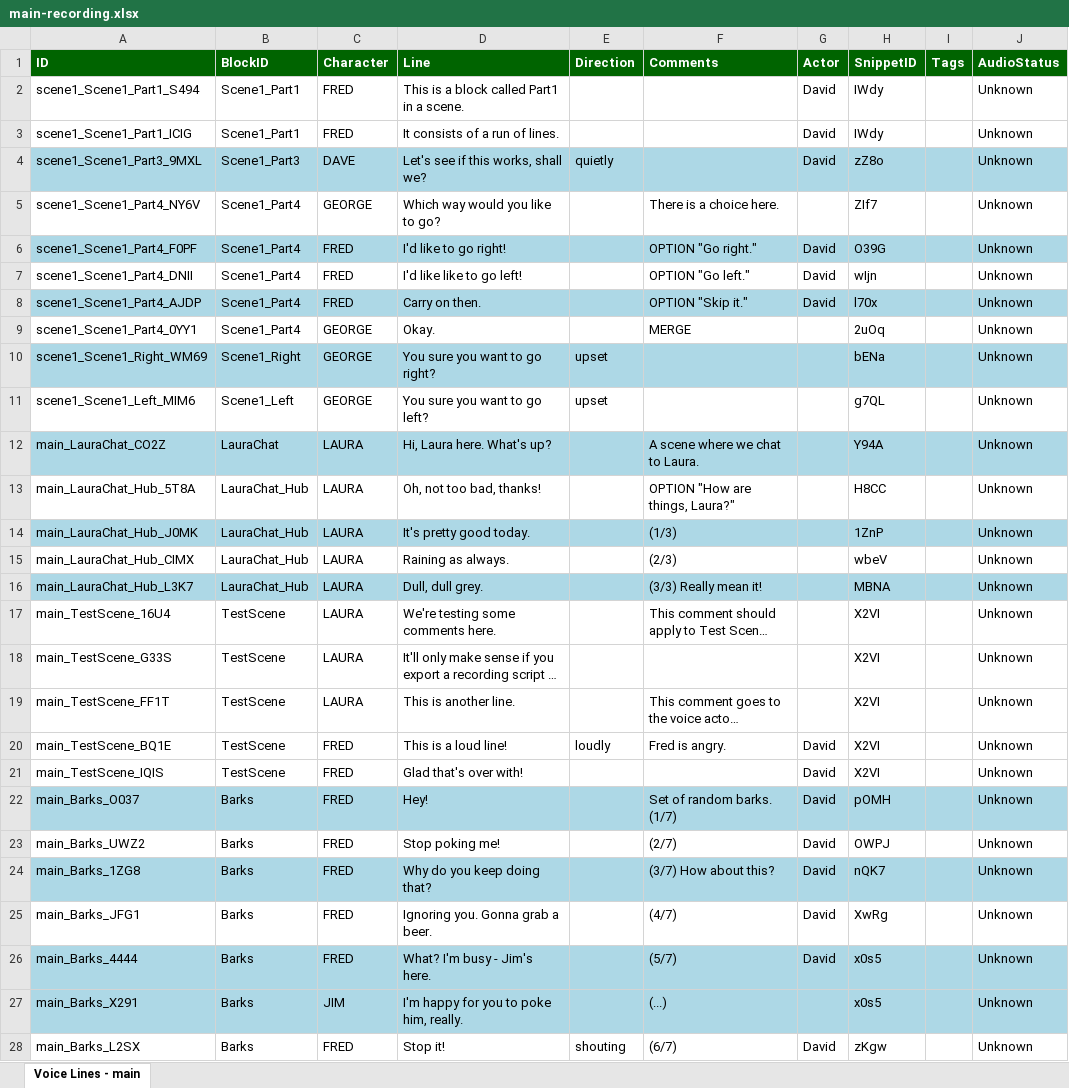
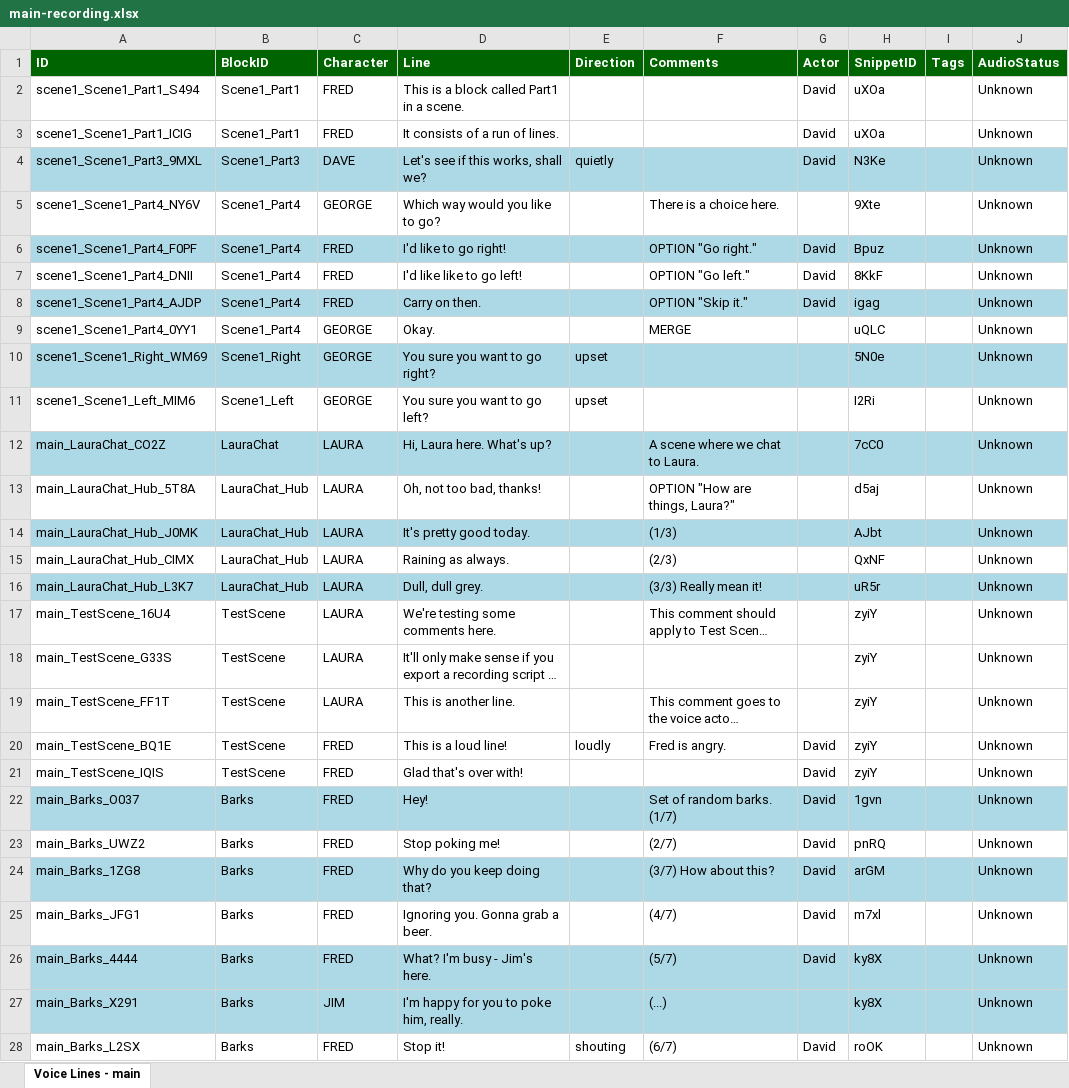
Before and after one commit to wildwinter/dink, an Excel workbook: examples/test-js/dink-content/main-recording.xlsx, sheet Voice Lines - main, drawn as a sheet; only a part is shown; long unchanged cells end in …; values as stored, in another font and other column widths than the file's, no borders; table styles not drawn; the diff covers the shown part only; the diff names each change by its address in the sheet, - before the commit and + after, or states it on an @@ line.

Commit message:
Finish refactor of snippet grouping.

```diff
--- a/examples/test-js/dink-content/main-recording.xlsx (sheet Voice Lines - main)
+++ b/examples/test-js/dink-content/main-recording.xlsx (sheet Voice Lines - main)
-H2:H3 (SnippetID): IWdy
+H2:H3 (SnippetID): uXOa
-H4 (SnippetID): zZ8o
+H4 (SnippetID): N3Ke
-H5 (SnippetID): ZIf7
+H5 (SnippetID): 9Xte
-H6 (SnippetID): O39G
+H6 (SnippetID): Bpuz
-H7 (SnippetID): wIjn
+H7 (SnippetID): 8KkF
-H8 (SnippetID): l70x
+H8 (SnippetID): igag
-H9 (SnippetID): 2uOq
+H9 (SnippetID): uQLC
-H10 (SnippetID): bENa
+H10 (SnippetID): 5N0e
-H11 (SnippetID): g7QL
+H11 (SnippetID): I2Ri
-H12 (SnippetID): Y94A
+H12 (SnippetID): 7cC0
-H13 (SnippetID): H8CC
+H13 (SnippetID): d5aj
-H14 (SnippetID): 1ZnP
+H14 (SnippetID): AJbt
-H15 (SnippetID): wbeV
+H15 (SnippetID): QxNF
-H16 (SnippetID): MBNA
+H16 (SnippetID): uR5r
-H17:H21 (SnippetID): X2VI
+H17:H21 (SnippetID): zyiY
-H22 (SnippetID): pOMH
+H22 (SnippetID): 1gvn
-H23 (SnippetID): OWPJ
+H23 (SnippetID): pnRQ
-H24 (SnippetID): nQK7
+H24 (SnippetID): arGM
-H25 (SnippetID): XwRg
+H25 (SnippetID): m7xl
-H26:H27 (SnippetID): x0s5
+H26:H27 (SnippetID): ky8X
-H28 (SnippetID): zKgw
+H28 (SnippetID): roOK
```
Also changed, not shown: 1 edited cell elsewhere in this sheet, 8 other files.
